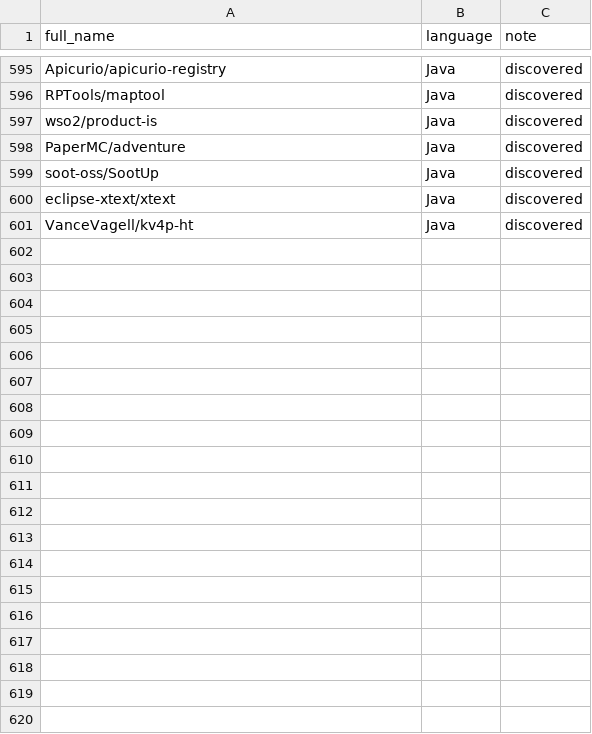
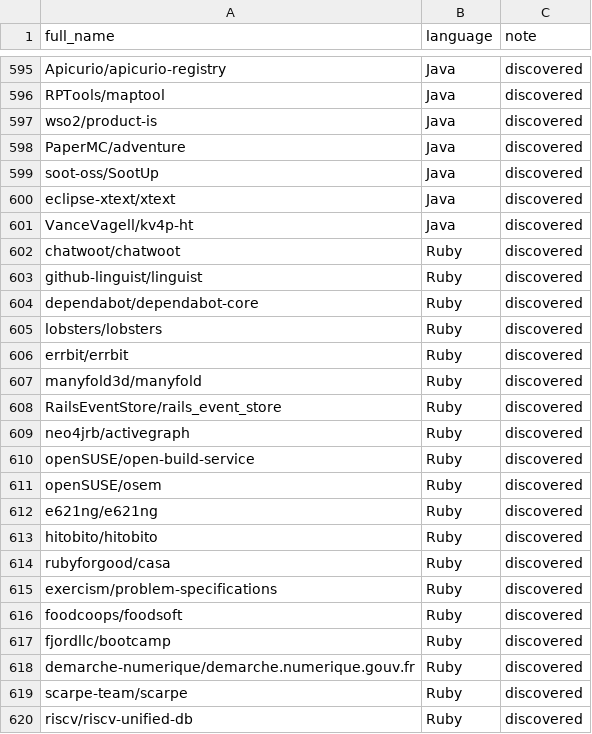
Before and after one commit to JVP7/firstpr, a CSV file: data/seed_repos.csv, drawn as a sheet; only a part is shown, gaps mark what is left out; the diff covers the shown part only; the diff names each change by its address in the sheet, - before the commit and + after, or states it on an @@ line.

Commit message:
Add 49 Ruby repos to the seed list

```diff
--- a/data/seed_repos.csv
+++ b/data/seed_repos.csv
+row 602: chatwoot/chatwoot | Ruby | discovered
+row 603: github-linguist/linguist | Ruby | discovered
+row 604: dependabot/dependabot-core | Ruby | discovered
+row 605: lobsters/lobsters | Ruby | discovered
+row 606: errbit/errbit | Ruby | discovered
+row 607: manyfold3d/manyfold | Ruby | discovered
+row 608: RailsEventStore/rails_event_store | Ruby | discovered
+row 609: neo4jrb/activegraph | Ruby | discovered
+row 610: openSUSE/open-build-service | Ruby | discovered
+row 611: openSUSE/osem | Ruby | discovered
+row 612: e621ng/e621ng | Ruby | discovered
+row 613: hitobito/hitobito | Ruby | discovered
+row 614: rubyforgood/casa | Ruby | discovered
+row 615: exercism/problem-specifications | Ruby | discovered
+row 616: foodcoops/foodsoft | Ruby | discovered
+row 617: fjordllc/bootcamp | Ruby | discovered
+row 618: demarche-numerique/demarche.numerique.gouv.fr | Ruby | discovered
+row 619: scarpe-team/scarpe | Ruby | discovered
+row 620: riscv/riscv-unified-db | Ruby | discovered
```
Also changed, not shown: 30 added rows elsewhere in this file.
